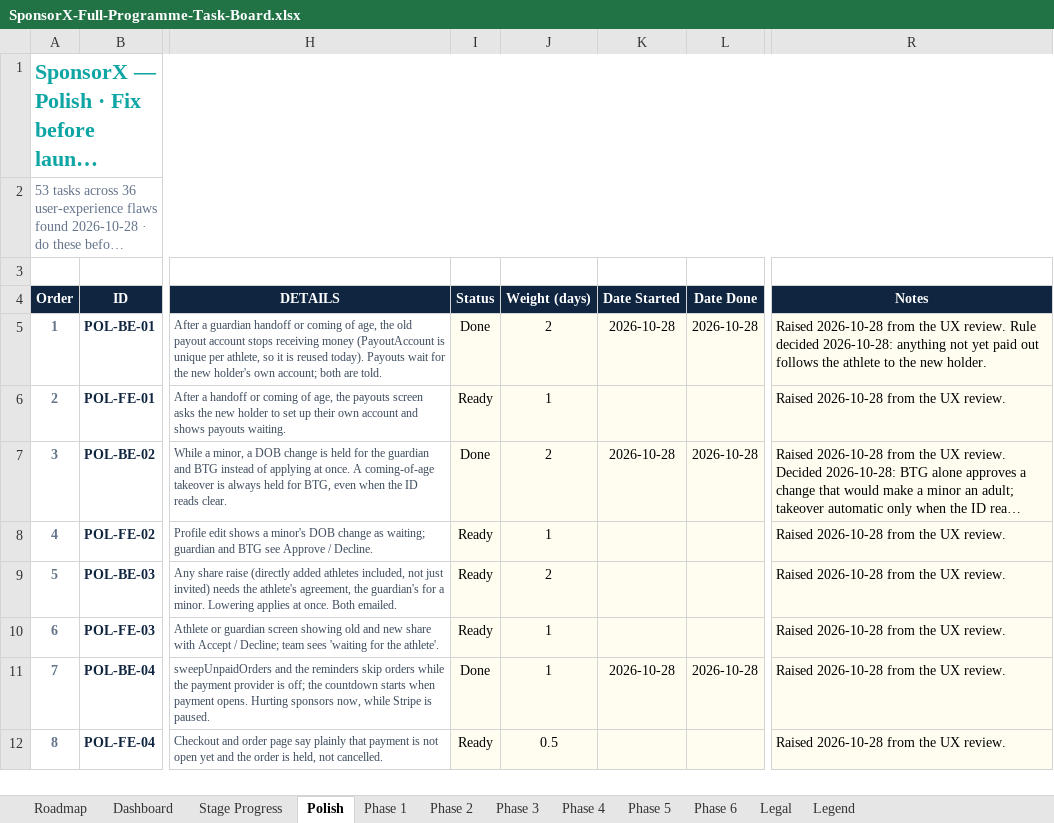
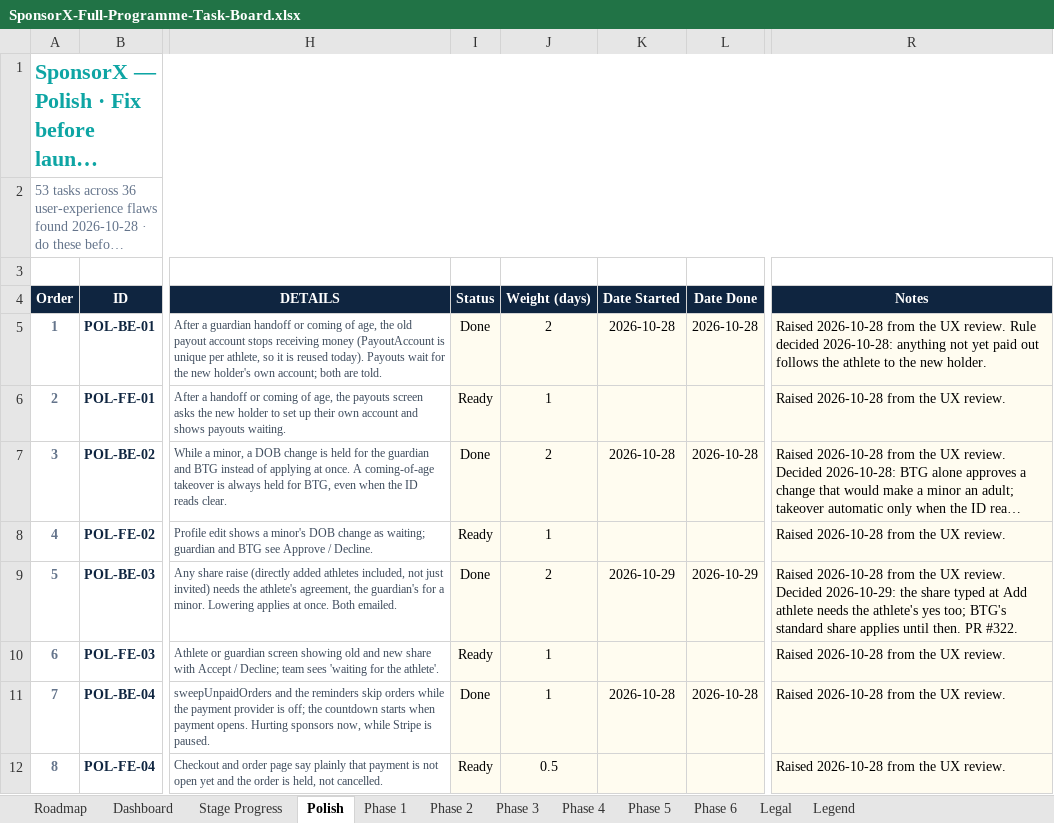
Before and after one commit to BTG-Sports/sponsorX_dev, an Excel workbook: Claude outputs/SponsorX-Full-Programme-Task-Board.xlsx, sheet Polish, drawn as a sheet; only a part is shown, gaps mark what is left out; long unchanged cells end in …; values as stored, in another font and other column widths than the file's, no borders; conditional formats not drawn; the diff names each change by its address in the sheet, - before the commit and + after, or states it on an @@ line.

```diff
--- a/Claude outputs/SponsorX-Full-Programme-Task-Board.xlsx (sheet Polish)
+++ b/Claude outputs/SponsorX-Full-Programme-Task-Board.xlsx (sheet Polish)
-I9 (Status): Ready
+I9 (Status): Done
-K9 (Date Started): (empty)
+K9 (Date Started): 2026-10-29
-L9 (Date Done): (empty)
+L9 (Date Done): 2026-10-29
-R9 (Notes): …UX review.
+R9 (Notes): …UX review. Decided 2026-10-29: the share typed at Add athlete needs the athlete's yes too; BTG's standard share applies until then. PR #322.
```
Also changed, not shown: 2 other files.
